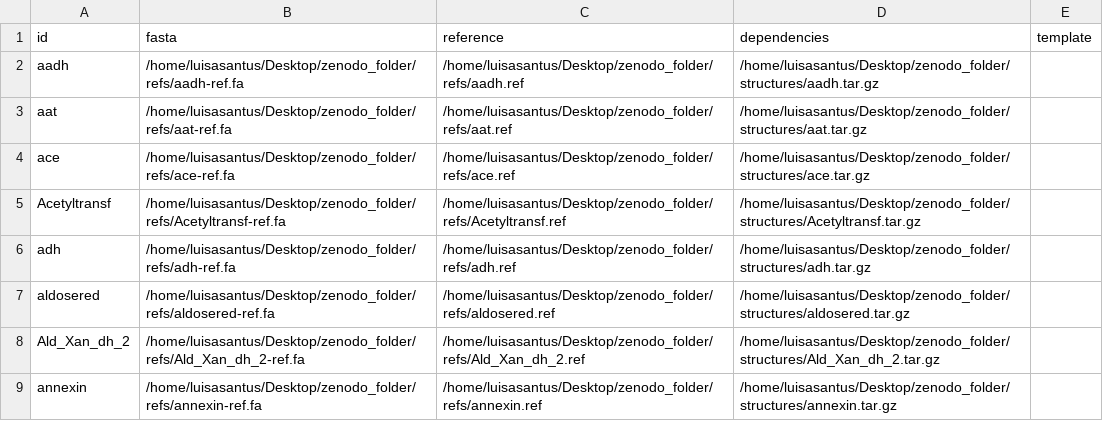
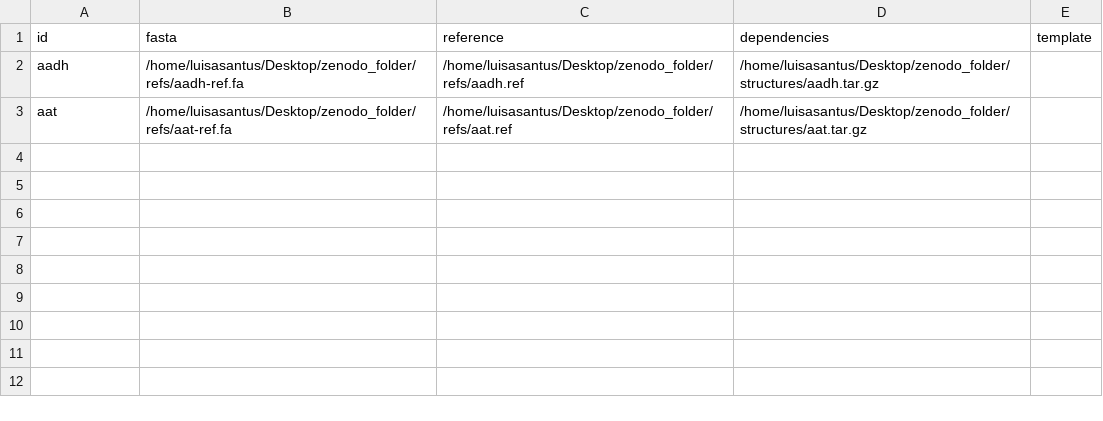
Before and after one commit to luisas/multiplesequencealign, a CSV file: assets/samplesheet_test.csv, drawn as a sheet.

```diff
--- a/assets/samplesheet_test.csv
+++ b/assets/samplesheet_test.csv
@@ -3,7 +3 @@ aadh,/home/luisasantus/Desktop/zenodo_folder/refs/aadh-ref.fa,/home/luisasantus/
 aat,/home/luisasantus/Desktop/zenodo_folder/refs/aat-ref.fa,/home/luisasantus/Desktop/zenodo_folder/refs/aat.ref,/home/luisasantus/Desktop/zenodo_folder/structures/aat.tar.gz,
-ace,/home/luisasantus/Desktop/zenodo_folder/refs/ace-ref.fa,/home/luisasantus/Desktop/zenodo_folder/refs/ace.ref,/home/luisasantus/Desktop/zenodo_folder/structures/ace.tar.gz,
-Acetyltransf,/home/luisasantus/Desktop/zenodo_folder/refs/Acetyltransf-ref.fa,/home/luisasantus/Desktop/zenodo_folder/refs/Acetyltransf.ref,/home/luisasantus/Desktop/zenodo_folder/structures/Acetyltransf.tar.gz,
-adh,/home/luisasantus/Desktop/zenodo_folder/refs/adh-ref.fa,/home/luisasantus/Desktop/zenodo_folder/refs/adh.ref,/home/luisasantus/Desktop/zenodo_folder/structures/adh.tar.gz,
-aldosered,/home/luisasantus/Desktop/zenodo_folder/refs/aldosered-ref.fa,/home/luisasantus/Desktop/zenodo_folder/refs/aldosered.ref,/home/luisasantus/Desktop/zenodo_folder/structures/aldosered.tar.gz,
-Ald_Xan_dh_2,/home/luisasantus/Desktop/zenodo_folder/refs/Ald_Xan_dh_2-ref.fa,/home/luisasantus/Desktop/zenodo_folder/refs/Ald_Xan_dh_2.ref,/home/luisasantus/Desktop/zenodo_folder/structures/Ald_Xan_dh_2.tar.gz,
-annexin,/home/luisasantus/Desktop/zenodo_folder/refs/annexin-ref.fa,/home/luisasantus/Desktop/zenodo_folder/refs/annexin.ref,/home/luisasantus/Desktop/zenodo_folder/structures/annexin.tar.gz,
```
Also changed, not shown: 6 other files.
